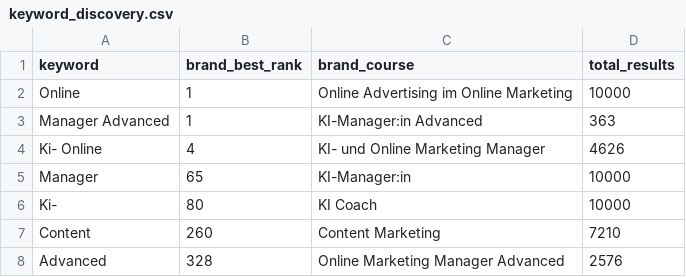
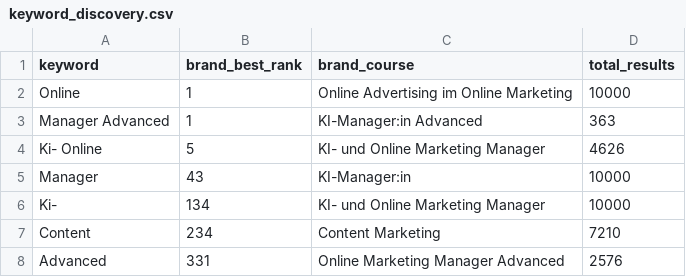
Before and after one commit to oopsrathan-create/Mein_now-crawler, a CSV file: meinnow_crawler/data/keyword_discovery.csv, drawn as a sheet.

```diff
--- a/meinnow_crawler/data/keyword_discovery.csv
+++ b/meinnow_crawler/data/keyword_discovery.csv
@@ -3,6 +3,6 @@ Online,1,Online Advertising im Online Marketing,10000
 Manager Advanced,1,KI-Manager:in Advanced,363
-Ki- Online,4,KI- und Online Marketing Manager,4626
-Manager,65,KI-Manager:in,10000
-Ki-,80,KI Coach,10000
-Content,260,Content Marketing,7210
-Advanced,328,Online Marketing Manager Advanced,2576
+Ki- Online,5,KI- und Online Marketing Manager,4626
+Manager,43,KI-Manager:in,10000
+Ki-,134,KI- und Online Marketing Manager,10000
+Content,234,Content Marketing,7210
+Advanced,331,Online Marketing Manager Advanced,2576
```
Also changed, not shown: meinnow_crawler/data/coverage.csv, meinnow_crawler/data/latest_competitor_share.csv, 9 other files.
